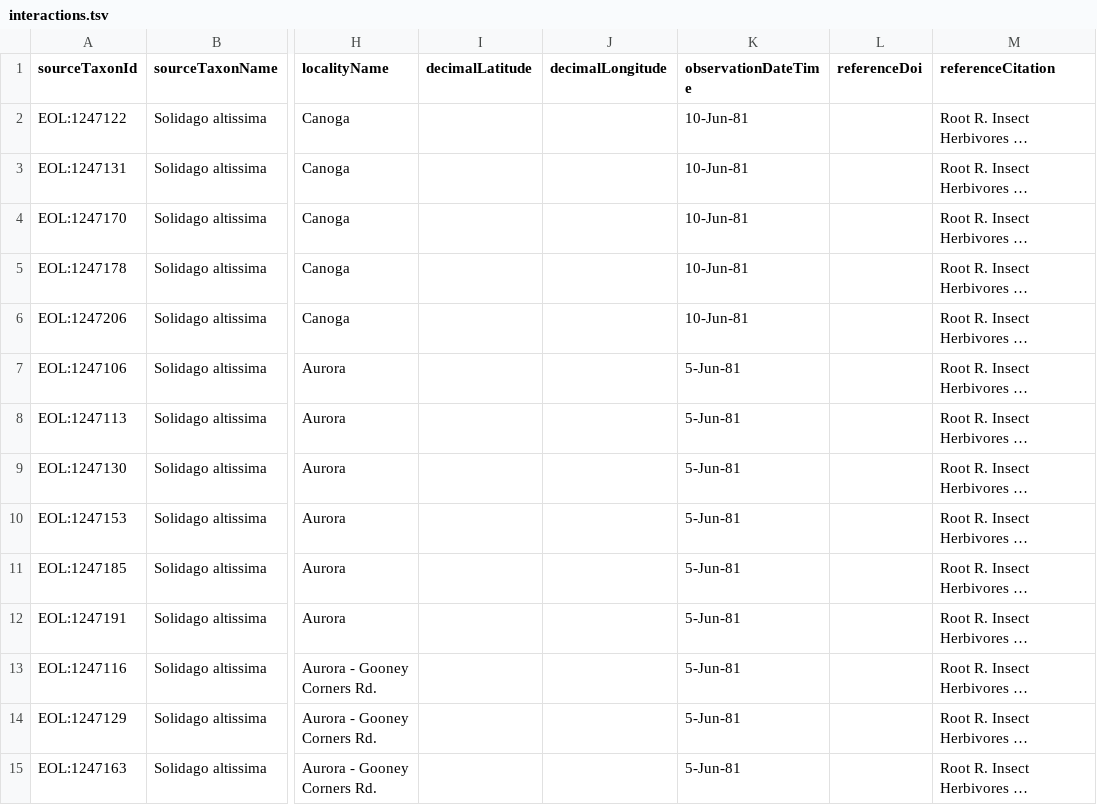
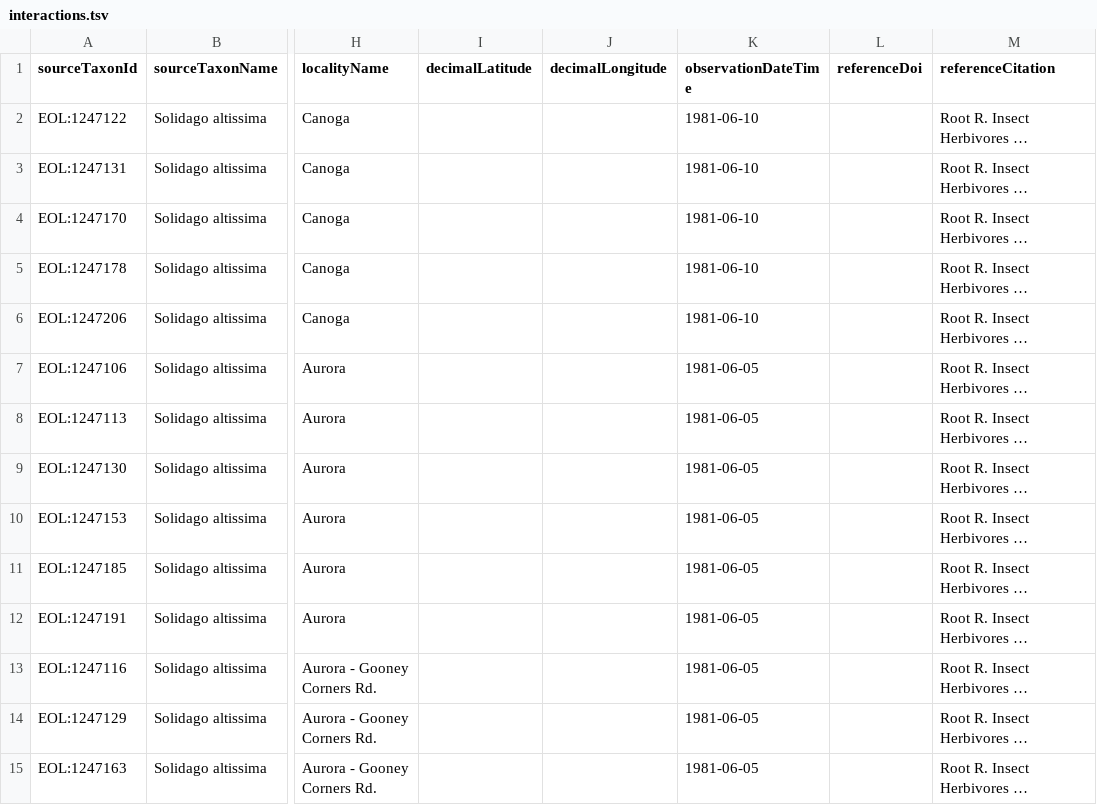
Before and after one commit to millerse/Insect-Herbivores-on-Goldenrods-Solidago-altissima, a TSV file: interactions.tsv, drawn as a sheet; only a part is shown, gaps mark what is left out; long unchanged cells end in …; the diff covers the shown part only; the diff names each change by its address in the sheet, - before the commit and + after, or states it on an @@ line.

Commit message:
Update interactions.tsv

```diff
--- a/interactions.tsv
+++ b/interactions.tsv
-K2:K6 (observationDateTime): 10-Jun-81
+K2:K6 (observationDateTime): 1981-06-10
-K7:K15 (observationDateTime): 5-Jun-81
+K7:K15 (observationDateTime): 1981-06-05
```
Also changed, not shown: 90 edited cells elsewhere in this file.
